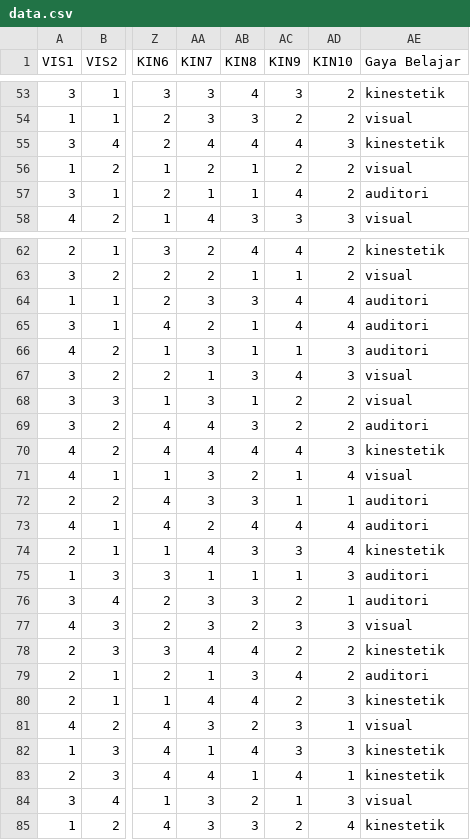
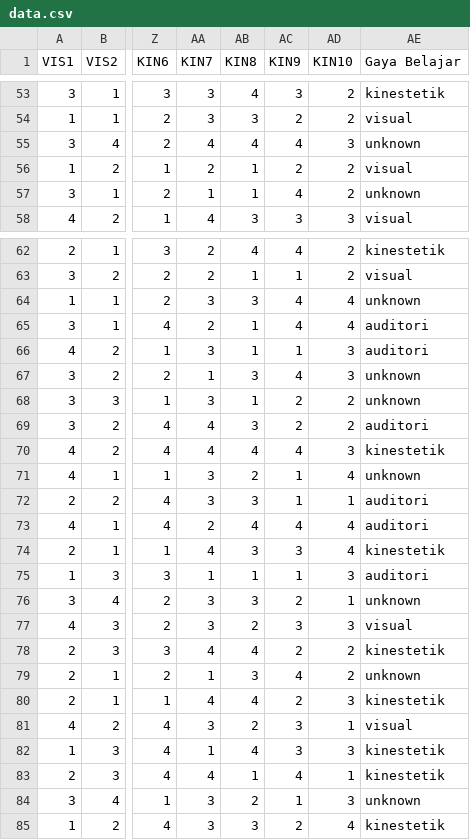
Before and after one commit to Garongan/klasifikasi-gaya-belajar-php-ml, a CSV file: data.csv, drawn as a sheet; only a part is shown, gaps mark what is left out; the diff covers the shown part only; the diff names each change by its address in the sheet, - before the commit and + after, or states it on an @@ line.

```diff
--- a/data.csv
+++ b/data.csv
-AE55 (Gaya Belajar): kinestetik
+AE55 (Gaya Belajar): unknown
-AE57 (Gaya Belajar): auditori
+AE57 (Gaya Belajar): unknown
-AE64 (Gaya Belajar): auditori
+AE64 (Gaya Belajar): unknown
-AE67:AE68 (Gaya Belajar): visual
+AE67:AE68 (Gaya Belajar): unknown
-AE71 (Gaya Belajar): visual
+AE71 (Gaya Belajar): unknown
-AE76 (Gaya Belajar): auditori
+AE76 (Gaya Belajar): unknown
-AE79 (Gaya Belajar): auditori
+AE79 (Gaya Belajar): unknown
-AE84 (Gaya Belajar): visual
+AE84 (Gaya Belajar): unknown
```
Also changed, not shown: 1 added row, 1 removed row and 86 edited cells elsewhere in this file, 6 other files.
